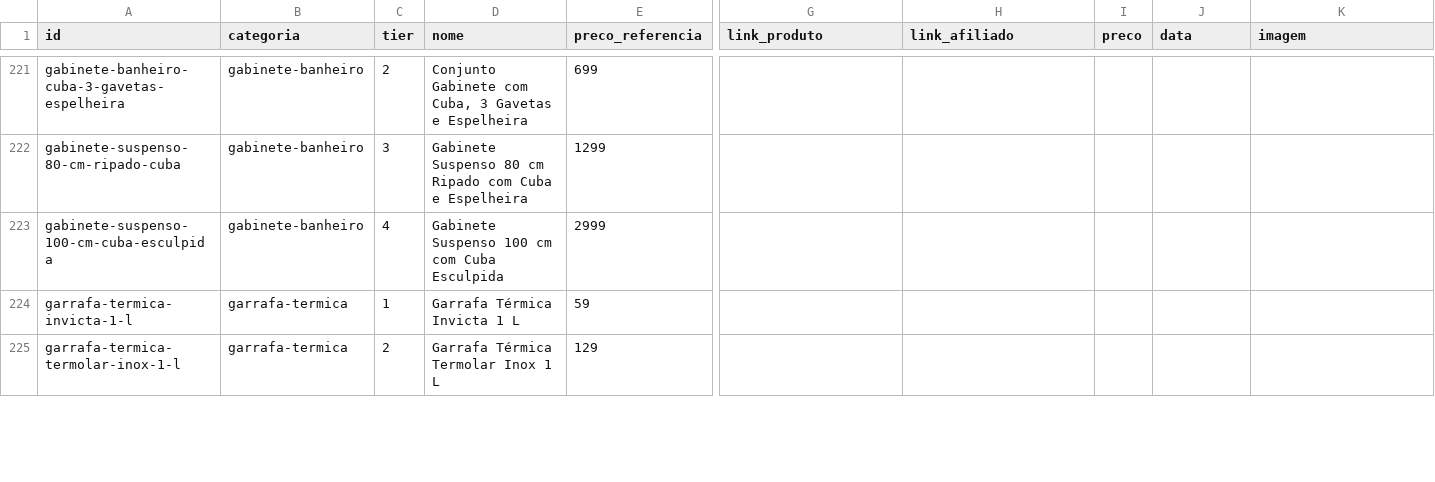
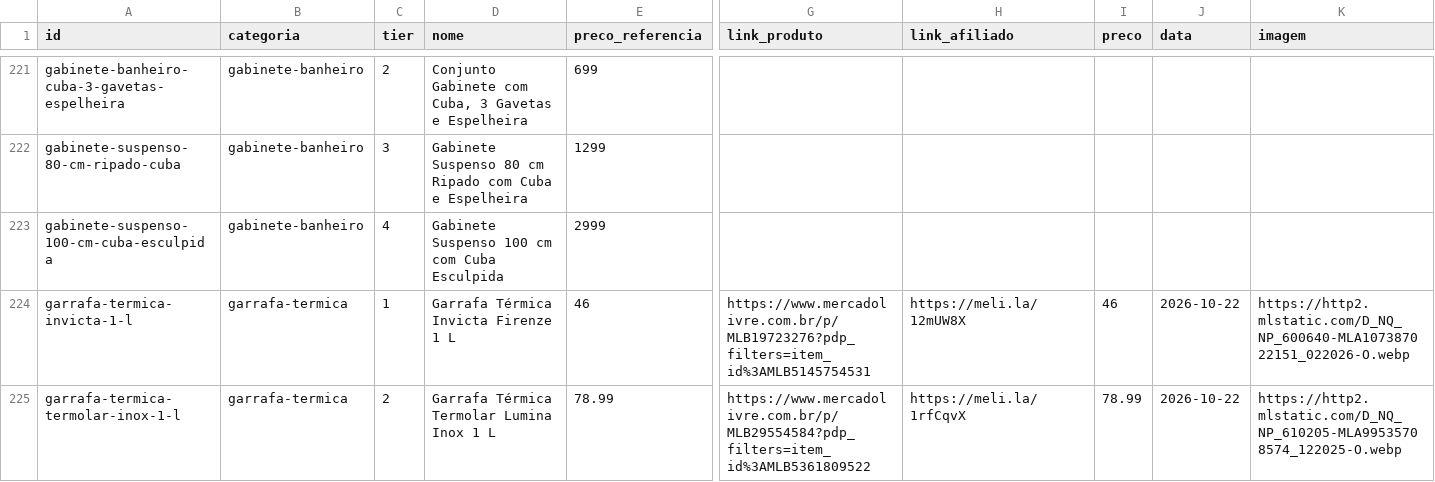
Before and after one commit to ThiagoBfim/house-shopping, a CSV file: data/affiliate/mercadolivre.csv, drawn as a sheet; only a part is shown, gaps mark what is left out; the diff covers the shown part only; the diff names each change by its address in the sheet, - before the commit and + after, or states it on an @@ line.

```diff
--- a/data/affiliate/mercadolivre.csv
+++ b/data/affiliate/mercadolivre.csv
-D224 (nome): Garrafa Térmica Invicta 1 L
+D224 (nome): Garrafa Térmica Invicta Firenze 1 L
-E224 (preco_referencia): 59
+E224 (preco_referencia): 46
-G224 (link_produto): (empty)
+G224 (link_produto): https://www.mercadolivre.com.br/p/MLB19723276?pdp_filters=item_id%3AMLB5145754531
-H224 (link_afiliado): (empty)
+H224 (link_afiliado): https://meli.la/12mUW8X
-I224 (preco): (empty)
+I224 (preco): 46
-J224:J225 (data): (empty)
+J224:J225 (data): 2026-10-22
-K224 (imagem): (empty)
+K224 (imagem): https://http2.mlstatic.com/D_NQ_NP_600640-MLA107387022151_022026-O.webp
-D225 (nome): Garrafa Térmica Termolar Inox 1 L
+D225 (nome): Garrafa Térmica Termolar Lumina Inox 1 L
-E225 (preco_referencia): 129
+E225 (preco_referencia): 78.99
-G225 (link_produto): (empty)
+G225 (link_produto): https://www.mercadolivre.com.br/p/MLB29554584?pdp_filters=item_id%3AMLB5361809522
-H225 (link_afiliado): (empty)
+H225 (link_afiliado): https://meli.la/1rfCqvX
-I225 (preco): (empty)
+I225 (preco): 78.99
-K225 (imagem): (empty)
+K225 (imagem): https://http2.mlstatic.com/D_NQ_NP_610205-MLA99535708574_122025-O.webp
```
Also changed, not shown: 49 edited cells elsewhere in this file, 6 other files.
